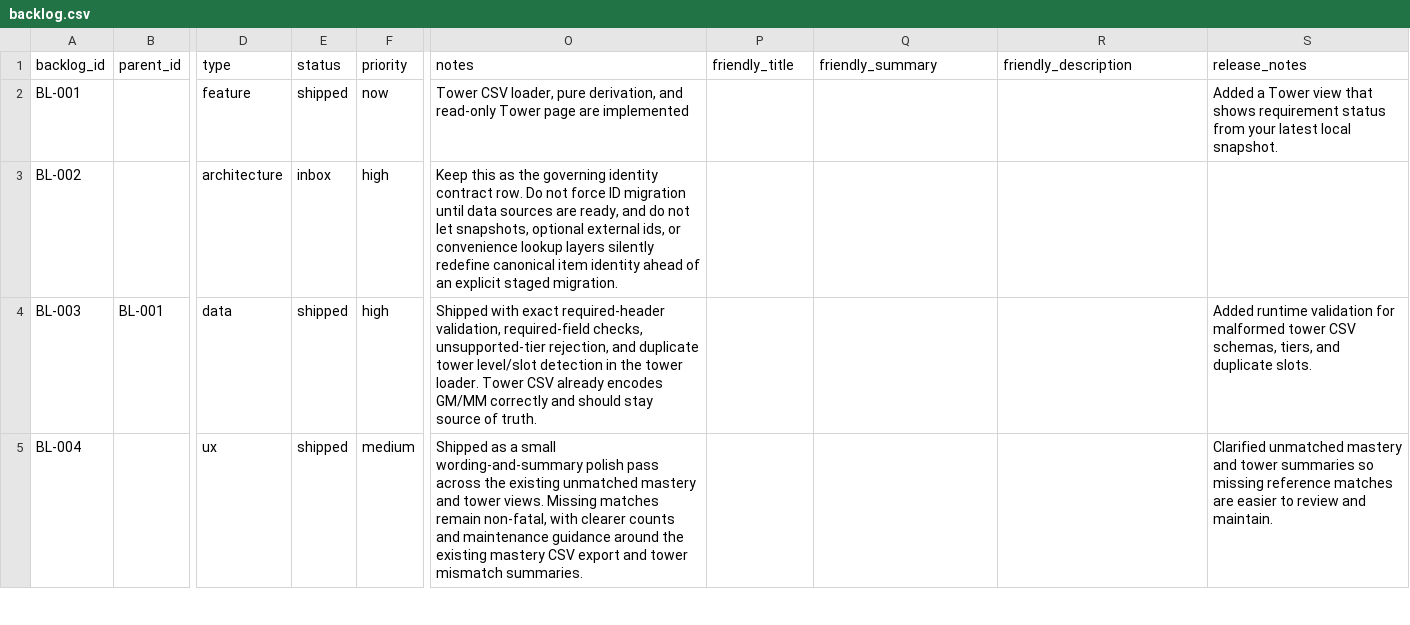
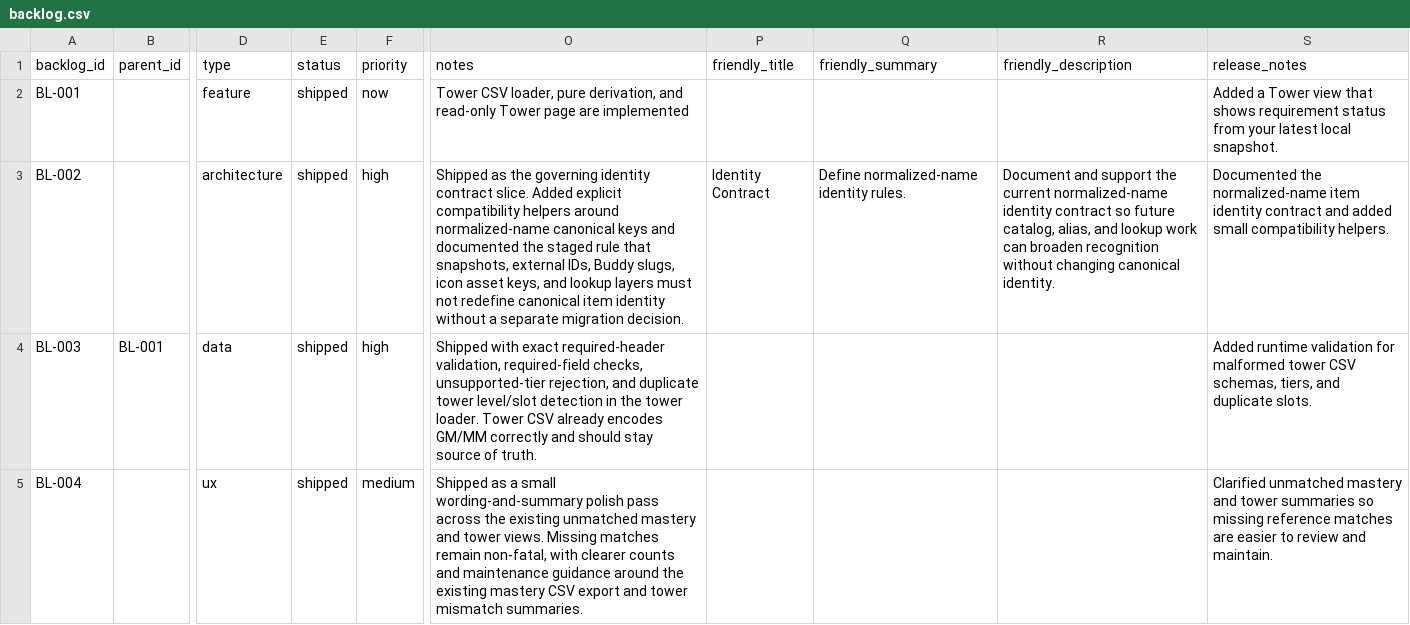
Before and after one commit to missvin/farmrpg-tools, a CSV file: planning/backlog.csv, drawn as a sheet; only a part is shown, gaps mark what is left out; the diff names each change by its address in the sheet, - before the commit and + after, or states it on an @@ line.

Commit message:
chore(identity): formalize canonical item key contract

```diff
--- a/planning/backlog.csv
+++ b/planning/backlog.csv
-E3 (status): inbox
+E3 (status): shipped
-O3 (notes): Keep this as the governing identity contract row. Do not force ID migration until data sources are ready, and do not let snapshots, optional external ids, or convenience lookup layers silently redefine canonical item identity ahead of an explicit staged migration.
+O3 (notes): Shipped as the governing identity contract slice. Added explicit compatibility helpers around normalized-name canonical keys and documented the staged rule that snapshots, external IDs, Buddy slugs, icon asset keys, and lookup layers must not redefine canonical item identity without a separate migration decision.
-P3 (friendly_title): (empty)
+P3 (friendly_title): Identity Contract
-Q3 (friendly_summary): (empty)
+Q3 (friendly_summary): Define normalized-name identity rules.
-R3 (friendly_description): (empty)
+R3 (friendly_description): Document and support the current normalized-name identity contract so future catalog, alias, and lookup work can broaden recognition without changing canonical identity.
-S3 (release_notes): (empty)
+S3 (release_notes): Documented the normalized-name item identity contract and added small compatibility helpers.
```
Also changed, not shown: 4 other files.
